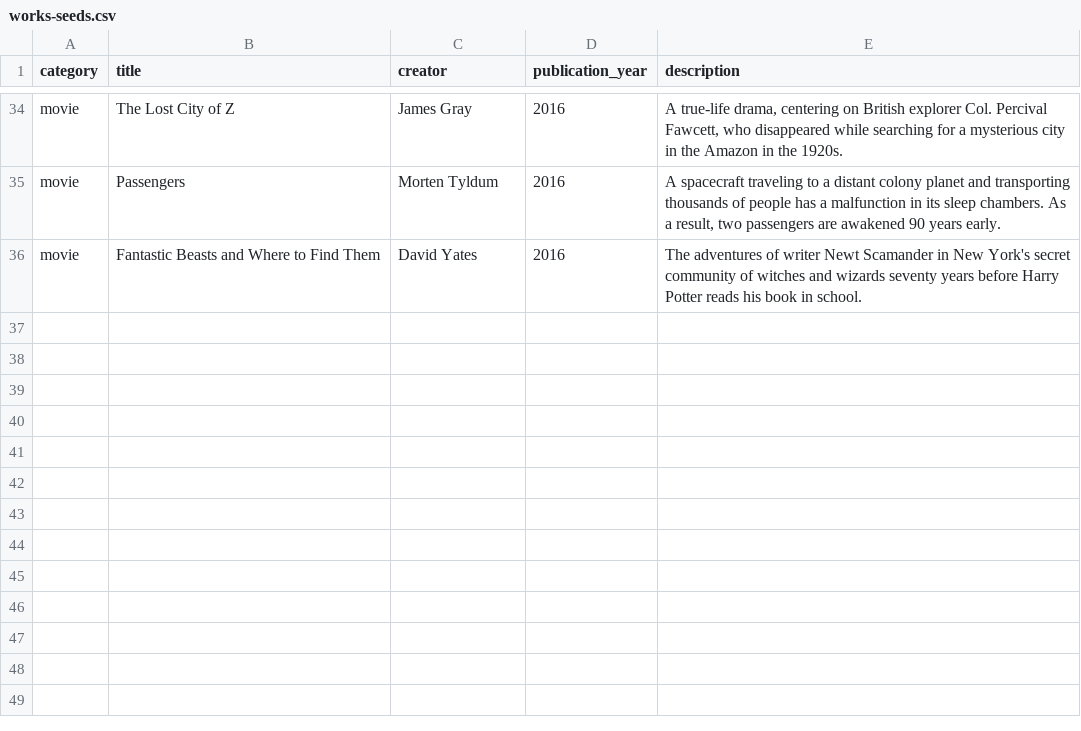
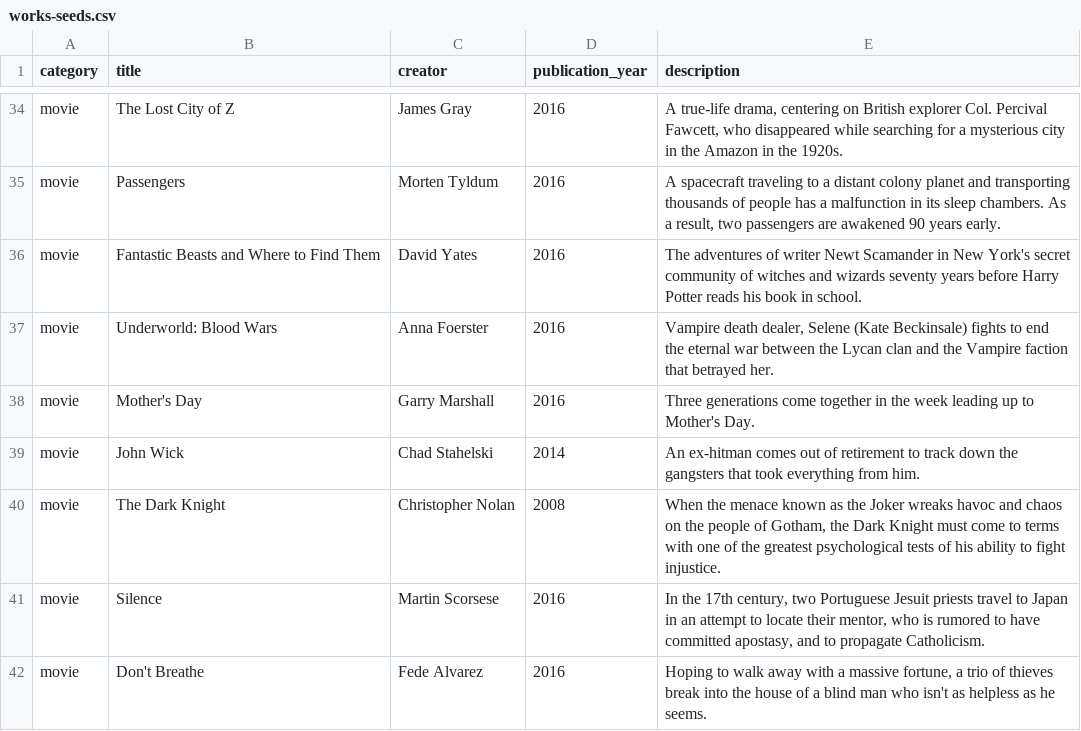
Before and after one commit to sharonkeikei/media-ranker, a CSV file: db/works-seeds.csv, drawn as a sheet; only a part is shown, gaps mark what is left out; the diff names each change by its address in the sheet, - before the commit and + after, or states it on an @@ line.

Commit message:
added movies to db

```diff
--- a/db/works-seeds.csv
+++ b/db/works-seeds.csv
+row 37: movie | Underworld: Blood Wars | Anna Foerster | 2016 | Vampire death dealer, Selene (Kate Beckinsale) fights to end the eternal war between the Lycan clan and the Vampire faction that betrayed her.
+row 38: movie | Mother's Day | Garry Marshall | 2016 | Three generations come together in the week leading up to Mother's Day.
+row 39: movie | John Wick | Chad Stahelski | 2014 | An ex-hitman comes out of retirement to track down the gangsters that took everything from him.
+row 40: movie | The Dark Knight | Christopher Nolan | 2008 | When the menace known as the Joker wreaks havoc and chaos on the people of Gotham, the Dark Knight must come to terms with one of the greatest psychological tests of his ability to fight injustice.
+row 41: movie | Silence | Martin Scorsese | 2016 | In the 17th century, two Portuguese Jesuit priests travel to Japan in an attempt to locate their mentor, who is rumored to have committed apostasy, and to propagate Catholicism.
+row 42: movie | Don't Breathe | Fede Alvarez | 2016 | Hoping to walk away with a massive fortune, a trio of thieves break into the house of a blind man who isn't as helpless as he seems.
```
